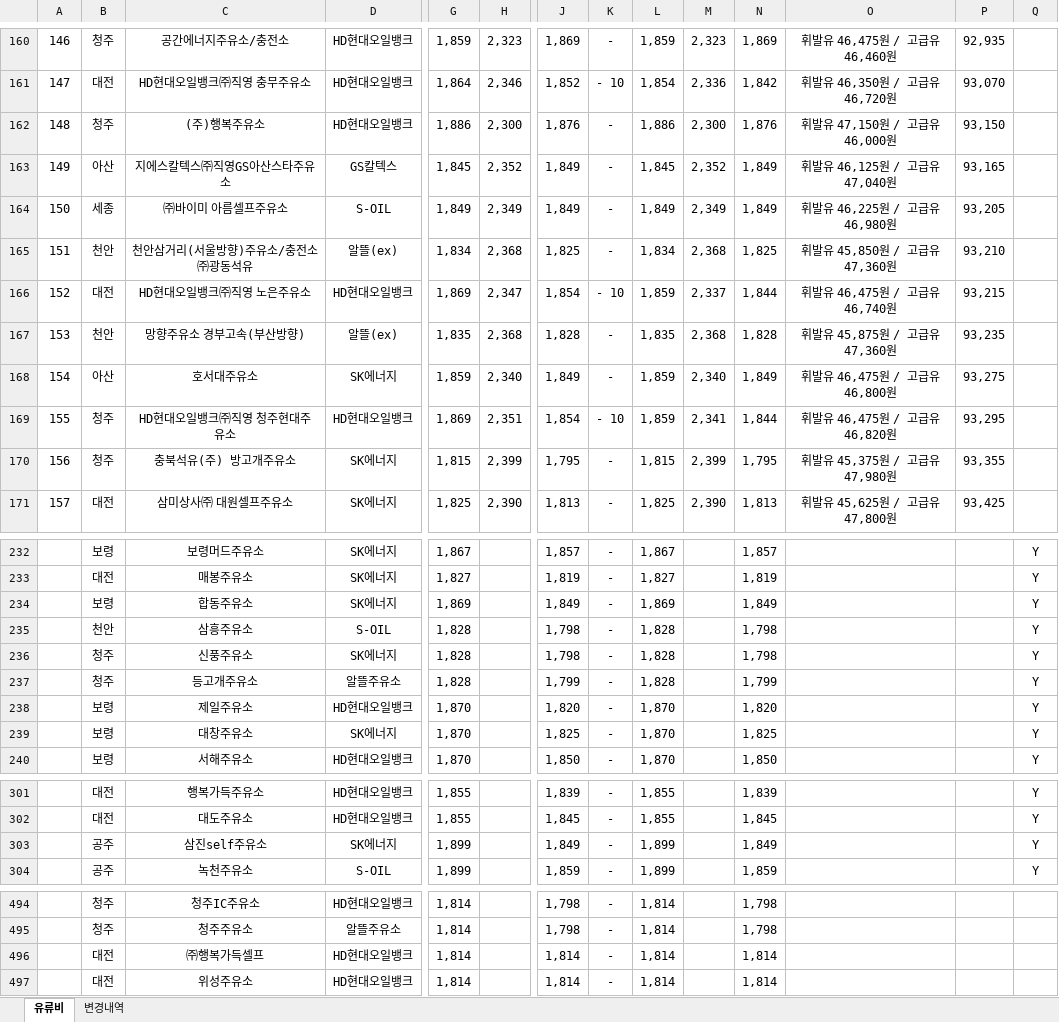
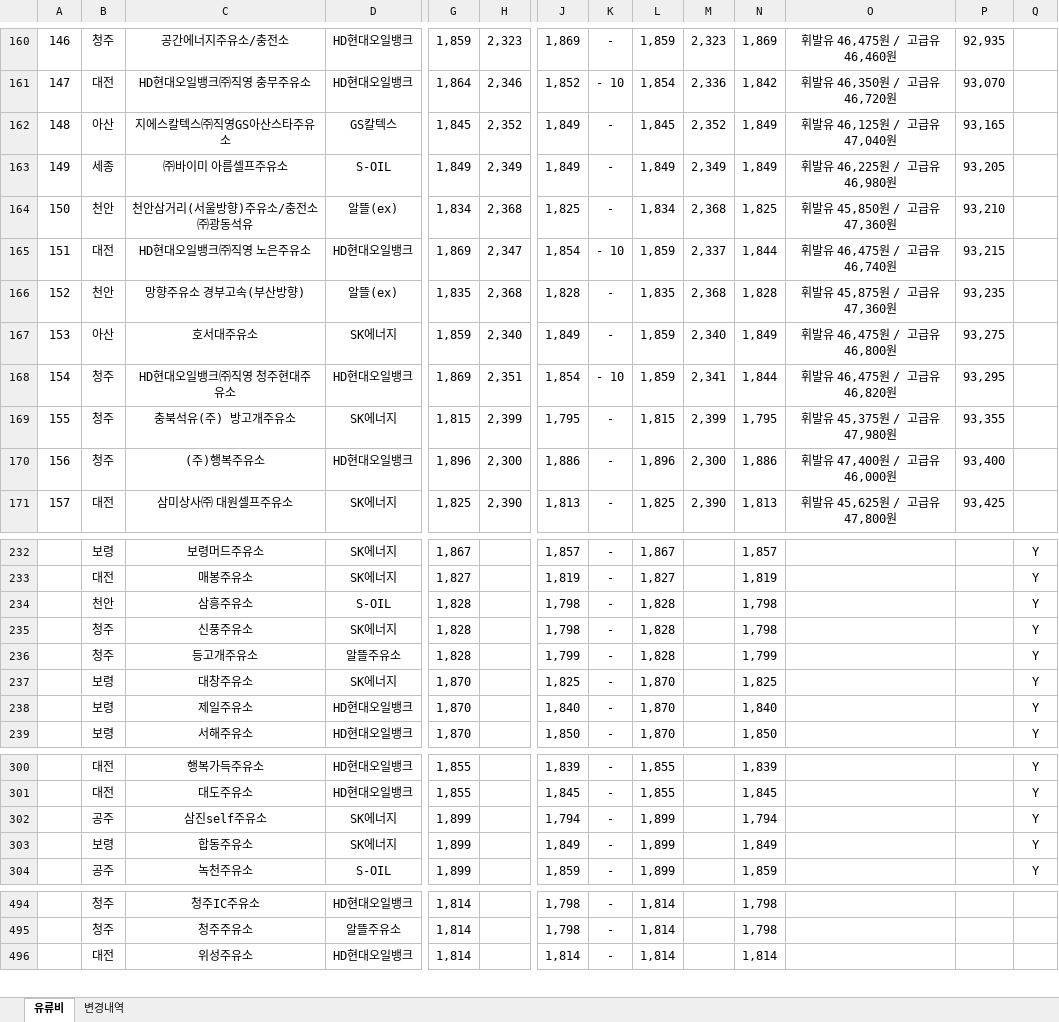
Before and after one commit to krwizxp/fcupdater, an Excel workbook: fuel_cost_chungcheong.xlsx, sheet 유류비, drawn as a sheet; only a part is shown, gaps mark what is left out; values as stored, in another font and other column widths than the file's, no borders; removed rows and columns are numbered as before the commit, all else as after; rows hold the shown columns only; the diff covers the shown part only; the diff names each change by its address in the sheet, - before the commit and + after, or states it on an @@ line.

```diff
--- a/fuel_cost_chungcheong.xlsx (sheet 유류비)
+++ b/fuel_cost_chungcheong.xlsx (sheet 유류비)
-row 162: 148 | 청주 | (주)행복주유소 | HD현대오일뱅크 | 1,886 | 2,300 | 1,876 | - | 1,886 | 2,300 | 1,876 | 휘발유 47,150원 / 고급유 46,000원 | 93,150
-A162: 149
+A162: 148
-A163: 150
+A163: 149
-A164: 151
+A164: 150
-A165: 152
+A165: 151
-A166: 153
+A166: 152
-A167: 154
+A167: 153
-A168: 155
+A168: 154
-A169: 156
+A169: 155
+row 170: 156 | 청주 | (주)행복주유소 | HD현대오일뱅크 | 1,896 | 2,300 | 1,886 | - | 1,896 | 2,300 | 1,886 | 휘발유 47,400원 / 고급유 46,000원 | 93,400
-row 234:  | 보령 | 합동주유소 | SK에너지 | 1,869 |  | 1,849 | - | 1,869 |  | 1,849 |  |  | Y
-row 238:  | 보령 | 제일주유소 | HD현대오일뱅크 | 1,870 |  | 1,820 | - | 1,870 |  | 1,820 |  |  | Y
+row 238:  | 보령 | 제일주유소 | HD현대오일뱅크 | 1,870 |  | 1,840 | - | 1,870 |  | 1,840 |  |  | Y
-J302: 1,849
+J302: 1,794
-N302: 1,849
+N302: 1,794
+row 303:  | 보령 | 합동주유소 | SK에너지 | 1,899 |  | 1,849 | - | 1,899 |  | 1,849 |  |  | Y
-row 496:  | 대전 | ㈜행복가득셀프 | HD현대오일뱅크 | 1,814 |  | 1,814 | - | 1,814 |  | 1,814
```
Also changed, not shown: 4 added rows, 3 removed rows and 21 edited cells elsewhere in this sheet, sheet 변경내역, formulas that keep their value.
